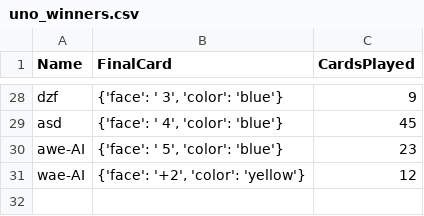
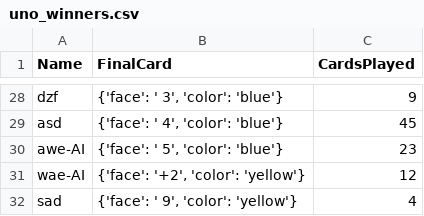
Before and after one commit to Har-Var/UNO-Command-Line, a CSV file: data/report/uno_winners.csv, drawn as a sheet; only a part is shown, gaps mark what is left out.

```diff
--- a/data/report/uno_winners.csv
+++ b/data/report/uno_winners.csv
@@ -31 +31,2 @@ awe-AI,"{'face': ' 5', 'color': 'blue'}",23
 wae-AI,"{'face': '+2', 'color': 'yellow'}",12
+sad,"{'face': ' 9', 'color': 'yellow'}",4
```
Also changed, not shown: 5 other files.
